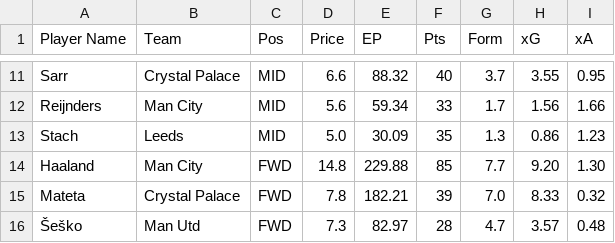
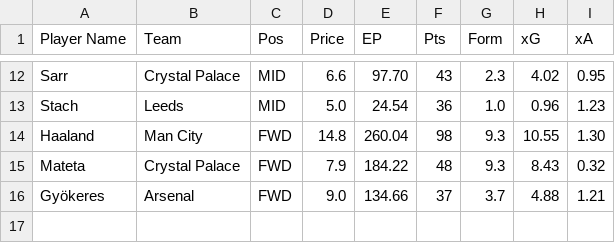
Before and after one commit to AayushK11/FPL, a CSV file: output/Paneer Tikka MoSalah.csv, drawn as a sheet; only a part is shown, gaps mark what is left out; removed rows and columns are numbered as before the commit, all else as after; the diff covers the shown part only; the diff names each change by its address in the sheet, - before the commit and + after, or states it on an @@ line.

```diff
--- a/output/Paneer Tikka MoSalah.csv
+++ b/output/Paneer Tikka MoSalah.csv
-E12 (EP): 88.32
+E12 (EP): 97.70
-F12 (Pts): 40
+F12 (Pts): 43
-G12 (Form): 3.7
+G12 (Form): 2.3
-H12 (xG): 3.55
+H12 (xG): 4.02
-row 12: Reijnders | Man City | MID | 5.6 | 59.34 | 33 | 1.7 | 1.56 | 1.66
-E13 (EP): 30.09
+E13 (EP): 24.54
-F13 (Pts): 35
+F13 (Pts): 36
-G13 (Form): 1.3
+G13 (Form): 1.0
-H13 (xG): 0.86
+H13 (xG): 0.96
-E14 (EP): 229.88
+E14 (EP): 260.04
-F14 (Pts): 85
+F14 (Pts): 98
-G14 (Form): 7.7
+G14 (Form): 9.3
-H14 (xG): 9.20
+H14 (xG): 10.55
-D15 (Price): 7.8
+D15 (Price): 7.9
-E15 (EP): 182.21
+E15 (EP): 184.22
-F15 (Pts): 39
+F15 (Pts): 48
-G15 (Form): 7.0
+G15 (Form): 9.3
-H15 (xG): 8.33
+H15 (xG): 8.43
-row 16: Šeško | Man Utd | FWD | 7.3 | 82.97 | 28 | 4.7 | 3.57 | 0.48
+row 16: Gyökeres | Arsenal | FWD | 9.0 | 134.66 | 37 | 3.7 | 4.88 | 1.21
```
Also changed, not shown: 1 added row and 29 edited cells elsewhere in this file, output/Old Havertz Kai Hard.csv, output/best_eleven.csv, 1 other file.
